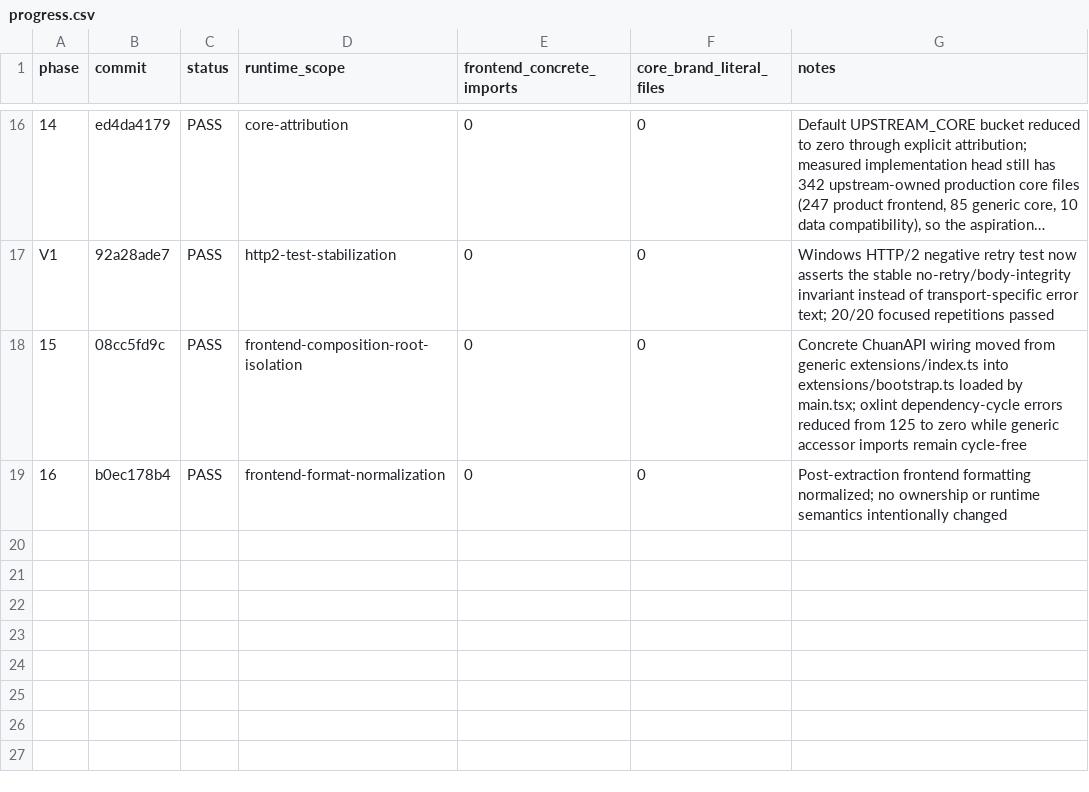
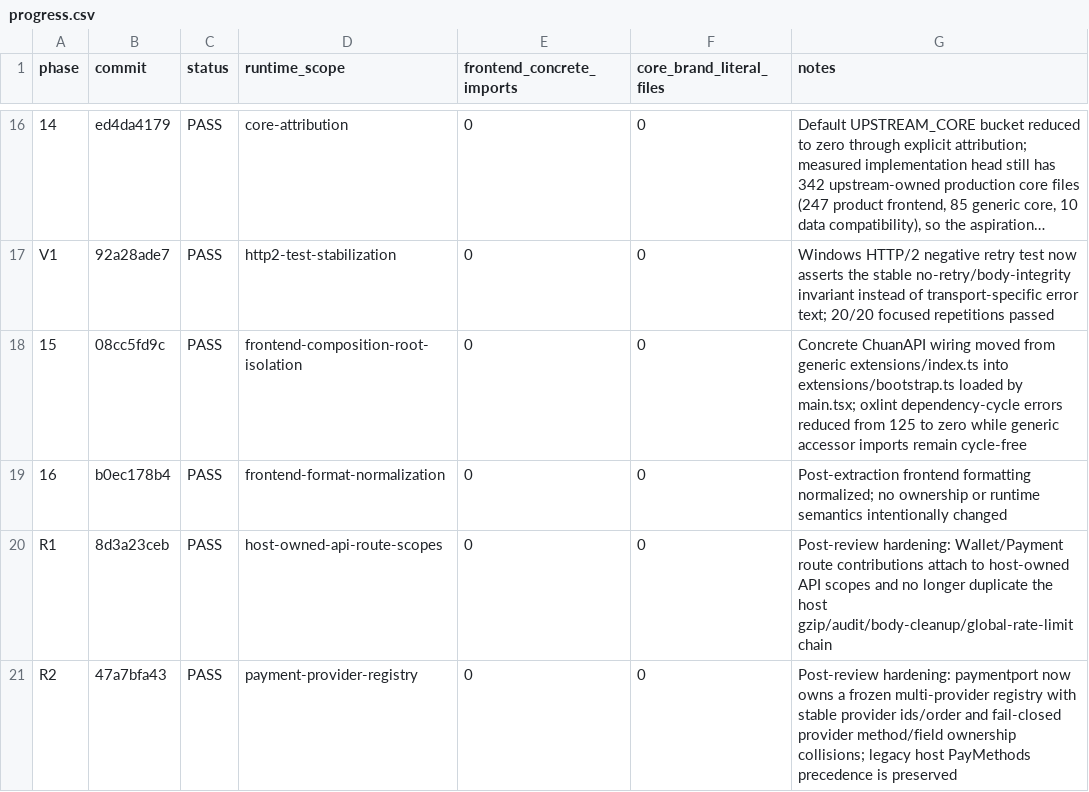
Before and after one commit to 1057300248/wanchuan-new-api, a CSV file: docs/architecture/modularization/progress.csv, drawn as a sheet; only a part is shown, gaps mark what is left out; long unchanged cells end in ….

```diff
--- a/docs/architecture/modularization/progress.csv
+++ b/docs/architecture/modularization/progress.csv
@@ -19 +19,3 @@ V1,92a28ade7,PASS,http2-test-stabilization,0,0,"Windows HTTP/2 negative retry te
 16,b0ec178b4,PASS,frontend-format-normalization,0,0,"Post-extraction frontend formatting normalized; no ownership or runtime semantics intentionally changed"
+R1,8d3a23ceb,PASS,host-owned-api-route-scopes,0,0,"Post-review hardening: Wallet/Payment route contributions attach to host-owned API scopes and no longer duplicate the host gzip/audit/body-cleanup/global-rate-limit chain"
+R2,47a7bfa43,PASS,payment-provider-registry,0,0,"Post-review hardening: paymentport now owns a frozen multi-provider registry with stable provider ids/order and fail-closed provider method/field ownership collisions; legacy host PayMethods precedence is preserved"
```
Also changed, not shown: docs/architecture/modularization/current-manifest.csv, 1 other file.
